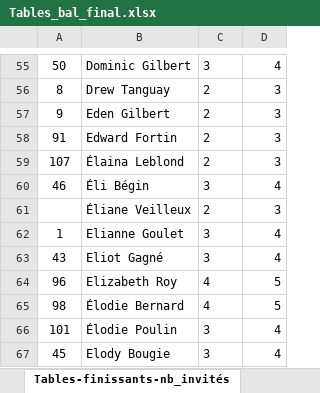
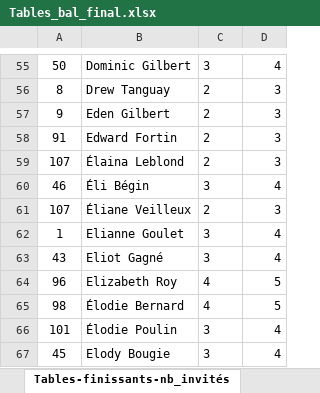
Before and after one commit to bal-psg/bal-psg, an Excel workbook: Tables_bal_final.xlsx, sheet Tables-finissants-nb_invités, drawn as a sheet; only a part is shown, gaps mark what is left out; values as stored, in another font and other column widths than the file's, no borders; the diff names each change by its address in the sheet, - before the commit and + after, or states it on an @@ line.

```diff
--- a/Tables_bal_final.xlsx (sheet Tables-finissants-nb_invités)
+++ b/Tables_bal_final.xlsx (sheet Tables-finissants-nb_invités)
-A61: (empty)
+A61: 107
```
Also changed, not shown: 2 other files.
